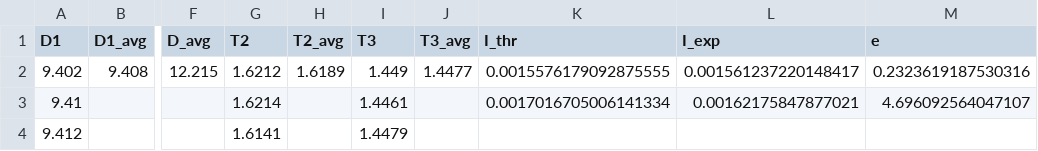
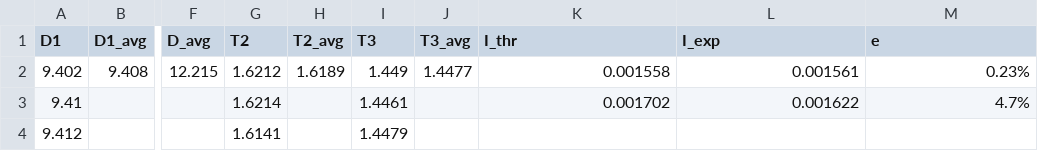
Before and after one commit to yanpiaowanli/phys_experiments, a CSV file: exp3/output/exp3-2_result.csv, drawn as a sheet; only a part is shown, gaps mark what is left out; the diff names each change by its address in the sheet, - before the commit and + after, or states it on an @@ line.

```diff
--- a/exp3/output/exp3-2_result.csv
+++ b/exp3/output/exp3-2_result.csv
-K2 (I_thr): 0.0015576179092875555
+K2 (I_thr): 0.001558
-L2 (I_exp): 0.001561237220148417
+L2 (I_exp): 0.001561
-M2 (e): 0.2323619187530316
+M2 (e): 0.23%
-K3 (I_thr): 0.0017016705006141334
+K3 (I_thr): 0.001702
-L3 (I_exp): 0.00162175847877021
+L3 (I_exp): 0.001622
-M3 (e): 4.696092564047107
+M3 (e): 4.7%
```
Also changed, not shown: exp3/output/exp3-3_result.csv, 2 other files.
